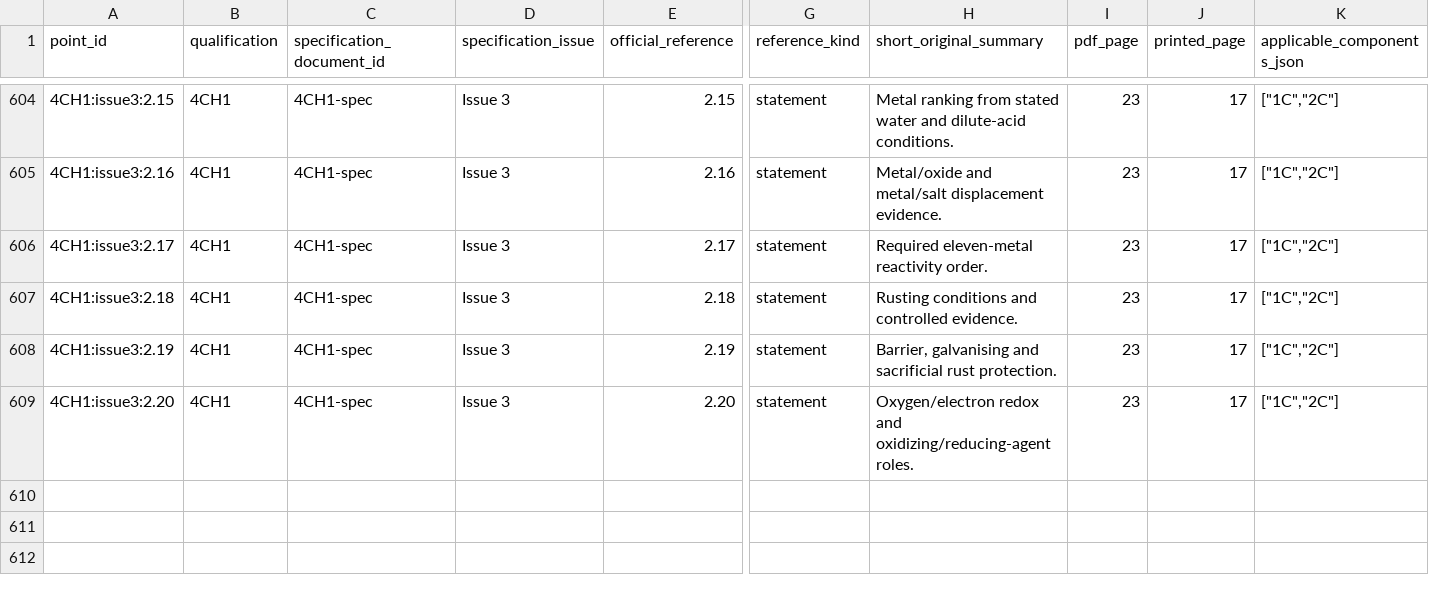
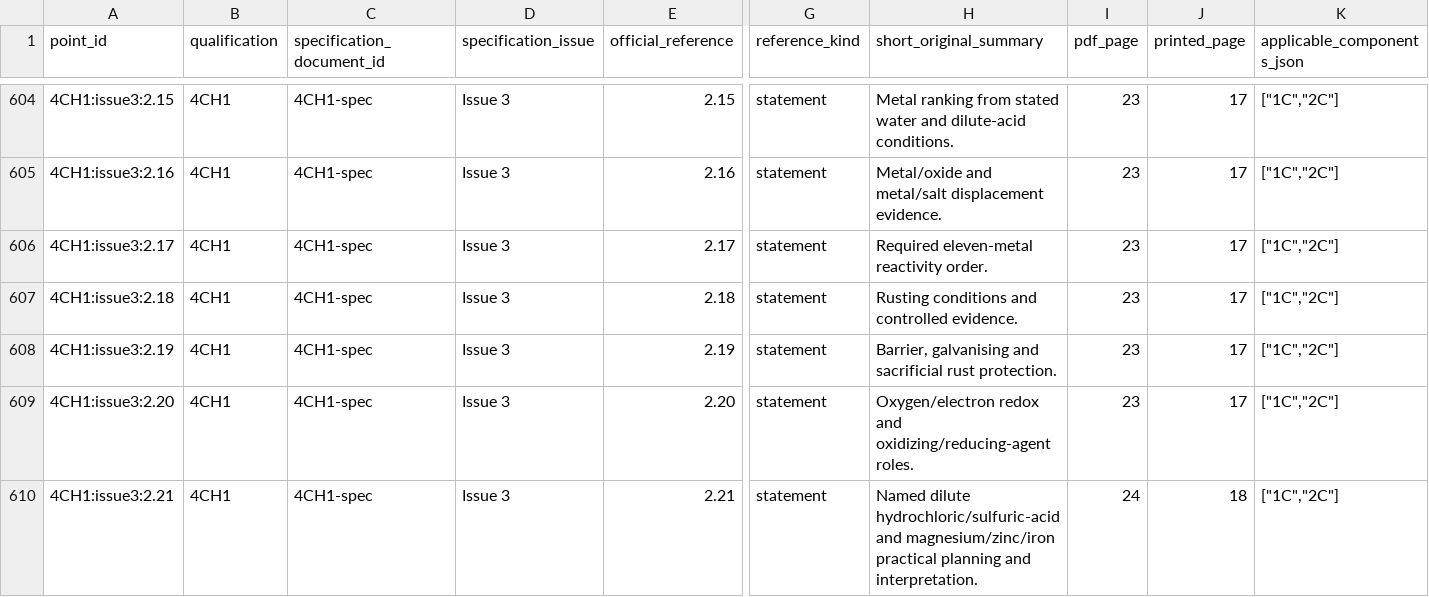
Before and after one commit to peterpeterpeter111/igcses, a CSV file: research/ledger/v1/syllabus-points.csv, drawn as a sheet; only a part is shown, gaps mark what is left out; rows hold the shown columns only; the diff names each change by its address in the sheet, - before the commit and + after, or states it on an @@ line.

Commit message:
Add partial acid-metal practical planning and verified checkpoint

```diff
--- a/research/ledger/v1/syllabus-points.csv
+++ b/research/ledger/v1/syllabus-points.csv
+row 610: 4CH1:issue3:2.21 | 4CH1 | 4CH1-spec | Issue 3 | 2.21 | statement | Named dilute hydrochloric/sulfuric-acid and magnesium/zinc/iron practical planning and interpretation. | 24 | 18 | ["1C","2C"]
```
Also changed, not shown: 13 other files.
